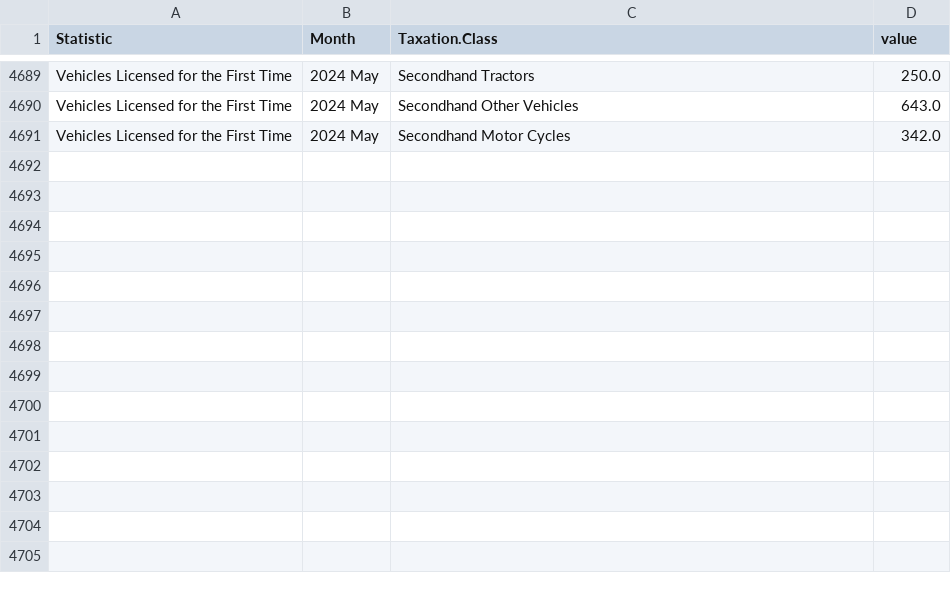
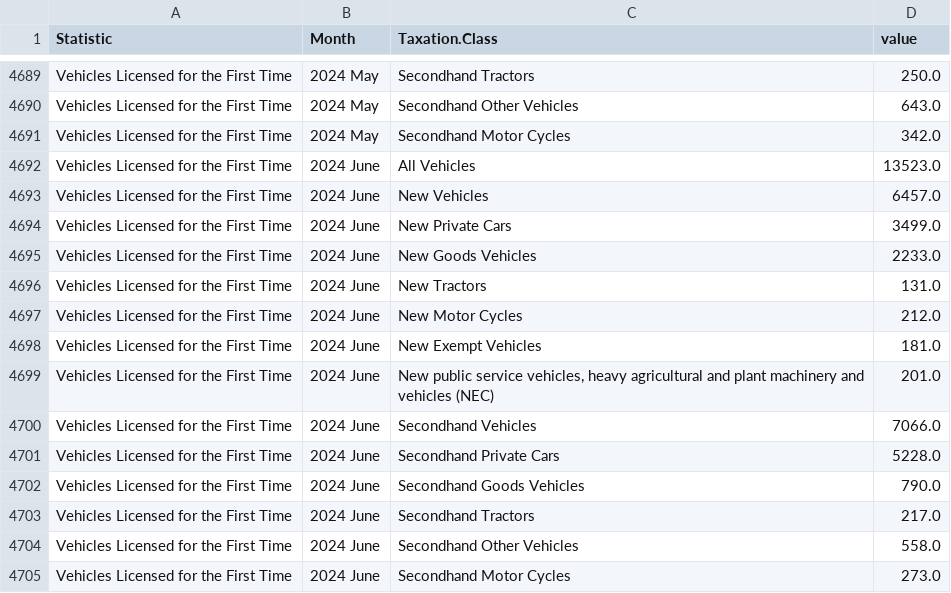
Before and after one commit to flanneryjcso/econ_dash_data, a CSV file: tem01.csv, drawn as a sheet; only a part is shown, gaps mark what is left out; the diff names each change by its address in the sheet, - before the commit and + after, or states it on an @@ line.

Commit message:
Automated commit of CSV files

```diff
--- a/tem01.csv
+++ b/tem01.csv
+row 4692: Vehicles Licensed for the First Time | 2024 June | All Vehicles | 13523.0
+row 4693: Vehicles Licensed for the First Time | 2024 June | New Vehicles | 6457.0
+row 4694: Vehicles Licensed for the First Time | 2024 June | New Private Cars | 3499.0
+row 4695: Vehicles Licensed for the First Time | 2024 June | New Goods Vehicles | 2233.0
+row 4696: Vehicles Licensed for the First Time | 2024 June | New Tractors | 131.0
+row 4697: Vehicles Licensed for the First Time | 2024 June | New Motor Cycles | 212.0
+row 4698: Vehicles Licensed for the First Time | 2024 June | New Exempt Vehicles | 181.0
+row 4699: Vehicles Licensed for the First Time | 2024 June | New public service vehicles, heavy agricultural and plant machinery and vehicles (NEC) | 201.0
+row 4700: Vehicles Licensed for the First Time | 2024 June | Secondhand Vehicles | 7066.0
+row 4701: Vehicles Licensed for the First Time | 2024 June | Secondhand Private Cars | 5228.0
+row 4702: Vehicles Licensed for the First Time | 2024 June | Secondhand Goods Vehicles | 790.0
+row 4703: Vehicles Licensed for the First Time | 2024 June | Secondhand Tractors | 217.0
+row 4704: Vehicles Licensed for the First Time | 2024 June | Secondhand Other Vehicles | 558.0
+row 4705: Vehicles Licensed for the First Time | 2024 June | Secondhand Motor Cycles | 273.0
```
